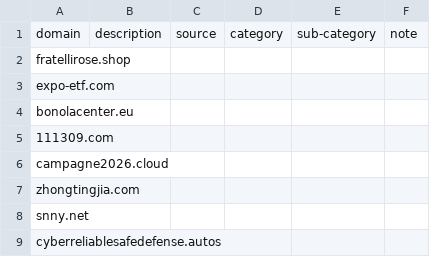
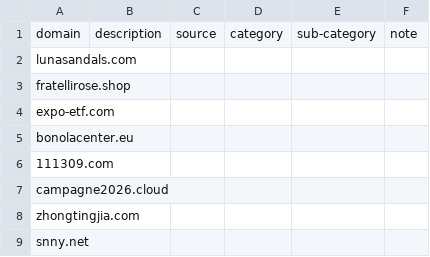
Before and after one commit to marco-acorte/antispam-it, a CSV file: antispam-it.csv, drawn as a sheet; only a part is shown; the shorter side is filled out with more unchanged rows.

```diff
--- a/antispam-it.csv
+++ b/antispam-it.csv
@@ -1,2 +1,3 @@
 domain,description,source,category,sub-category,note
+lunasandals.com, , , , ,
 fratellirose.shop, , , , ,
```
Also changed, not shown: 9 other files.
